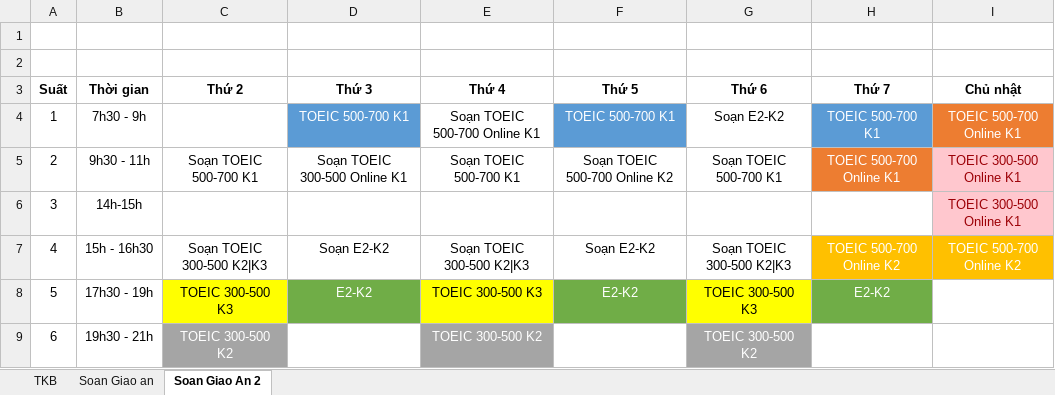
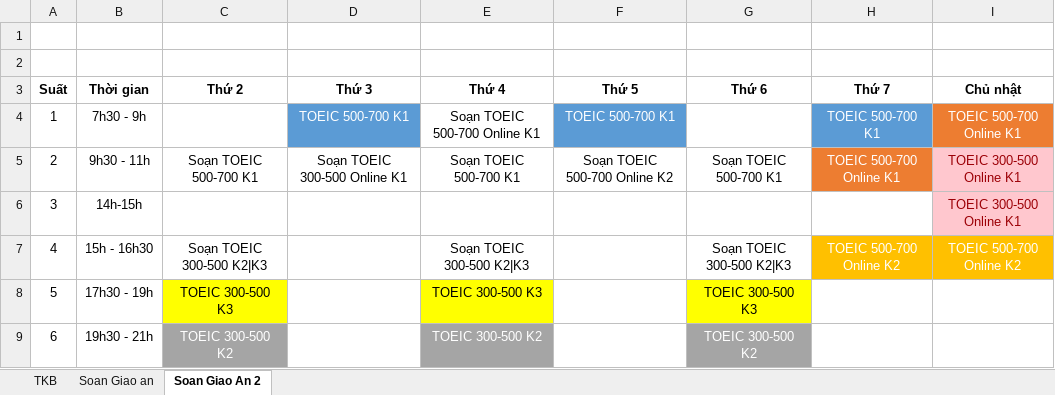
Before and after one commit to dhphong87/Success, an Excel workbook: Thoi Khoa Bieu/Thoi khoa bieu.xlsx, sheet Soan Giao An 2, drawn as a sheet; values as stored, in another font and other column widths than the file's, no borders; the diff names each change by its address in the sheet, - before the commit and + after, or states it on an @@ line.

```diff
--- a/Thoi Khoa Bieu/Thoi khoa bieu.xlsx (sheet Soan Giao An 2)
+++ b/Thoi Khoa Bieu/Thoi khoa bieu.xlsx (sheet Soan Giao An 2)
-G4 (Thứ 6): Soạn E2-K2
+G4 (Thứ 6): (empty)
-D7 (Thứ 3): Soạn E2-K2
+D7 (Thứ 3): (empty)
-F7 (Thứ 5): Soạn E2-K2
+F7 (Thứ 5): (empty)
-D8 (Thứ 3): E2-K2
+D8 (Thứ 3): (empty)
-D8 fill: #70AD47
+D8 fill: none
-F8 (Thứ 5): E2-K2
+F8 (Thứ 5): (empty)
-F8 fill: #70AD47
+F8 fill: none
-H8 (Thứ 7): E2-K2
+H8 (Thứ 7): (empty)
-H8 fill: #70AD47
+H8 fill: none
```
